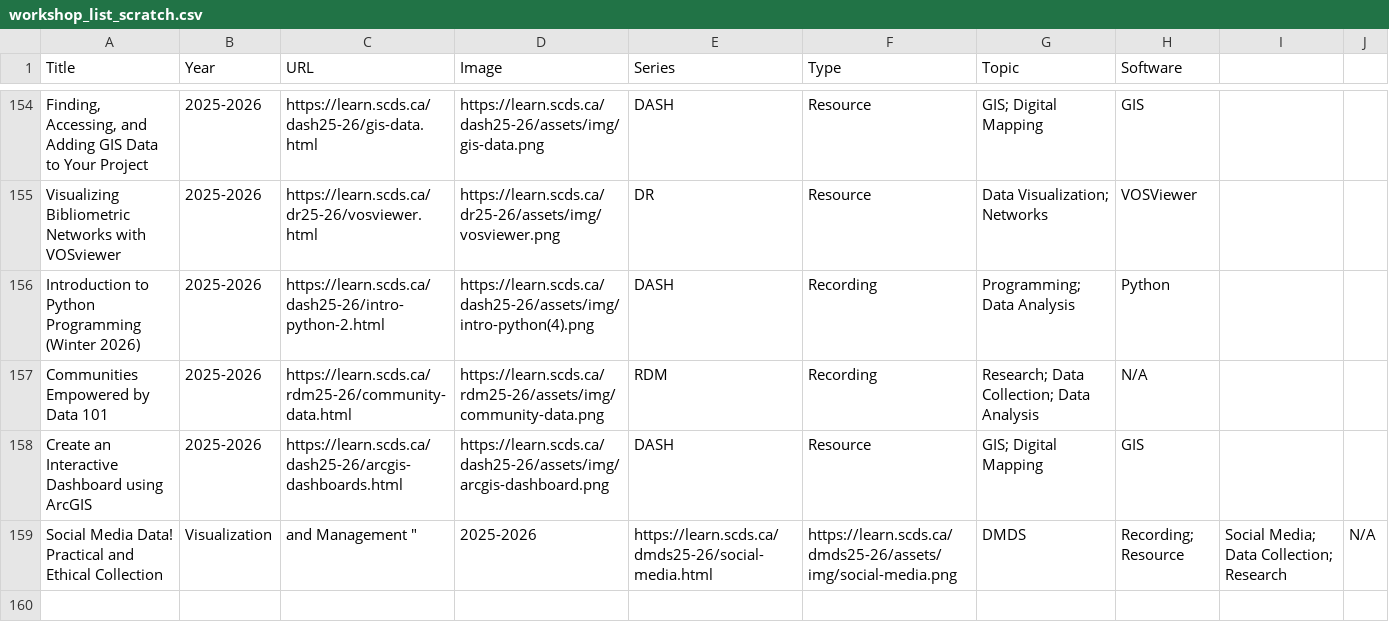
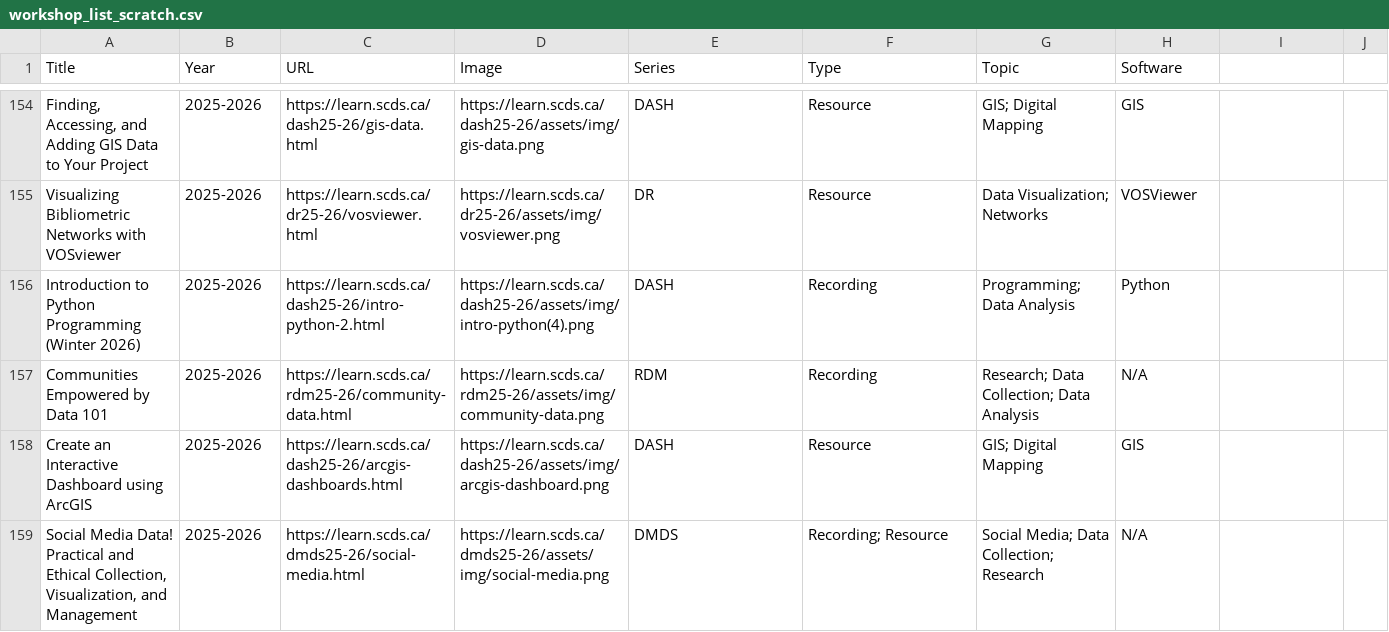
Before and after one commit to scds/search-page, a CSV file: _data/workshop_list_scratch.csv, drawn as a sheet; only a part is shown, gaps mark what is left out.

Commit message:
quotation mark fix, formatting

```diff
--- a/_data/workshop_list_scratch.csv
+++ b/_data/workshop_list_scratch.csv
@@ -158,2 +158,2 @@ Communities Empowered by Data 101,2025-2026,https://learn.scds.ca/rdm25-26/commu
 Create an Interactive Dashboard using ArcGIS,2025-2026,https://learn.scds.ca/dash25-26/arcgis-dashboards.html,https://learn.scds.ca/dash25-26/assets/img/arcgis-dashboard.png,DASH,Resource,GIS; Digital Mapping,GIS
-Social Media Data! Practical and Ethical Collection, Visualization, and Management ",2025-2026,https://learn.scds.ca/dmds25-26/social-media.html,https://learn.scds.ca/dmds25-26/assets/img/social-media.png,DMDS,Recording; Resource,Social Media; Data Collection; Research,N/A
+"Social Media Data! Practical and Ethical Collection, Visualization, and Management",2025-2026,https://learn.scds.ca/dmds25-26/social-media.html,https://learn.scds.ca/dmds25-26/assets/img/social-media.png,DMDS,Recording; Resource,Social Media; Data Collection; Research,N/A
```
